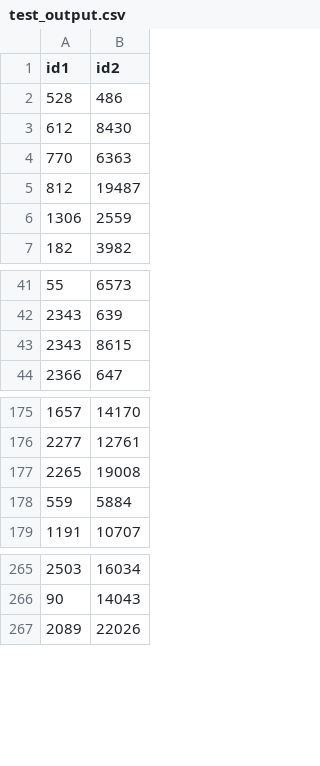
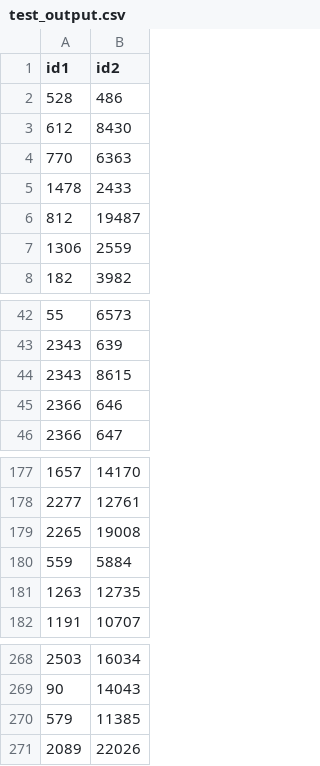
Before and after one commit to reliu375/6.s080_labs, a CSV file: lab_3/test_output.csv, drawn as a sheet; only a part is shown, gaps mark what is left out.

```diff
--- a/lab_3/test_output.csv
+++ b/lab_3/test_output.csv
@@ -4,2 +4,3 @@ id1,id2
 770,6363
+1478,2433
 812,19487
@@ -43,2 +44,3 @@ id1,id2
 2343,8615
+2366,646
 2366,647
@@ -178,2 +180,3 @@ id1,id2
 559,5884
+1263,12735
 1191,10707
@@ -266,2 +269,3 @@ id1,id2
 90,14043
+579,11385
 2089,22026
```
Also changed, not shown: lab_3/train_output.csv, 2 other files.
